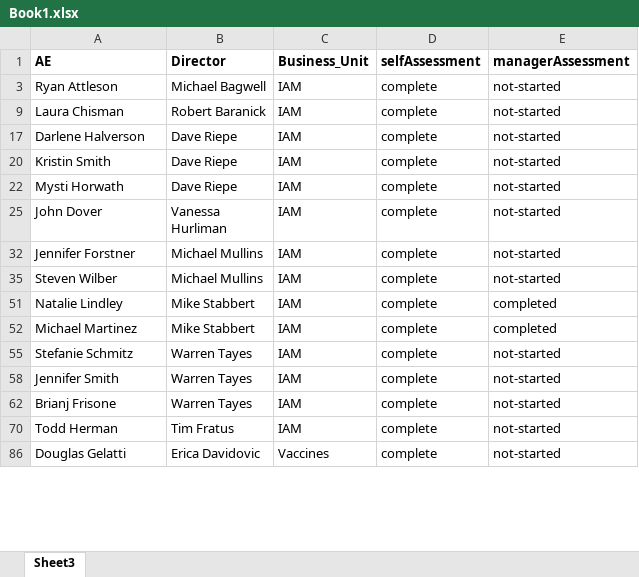
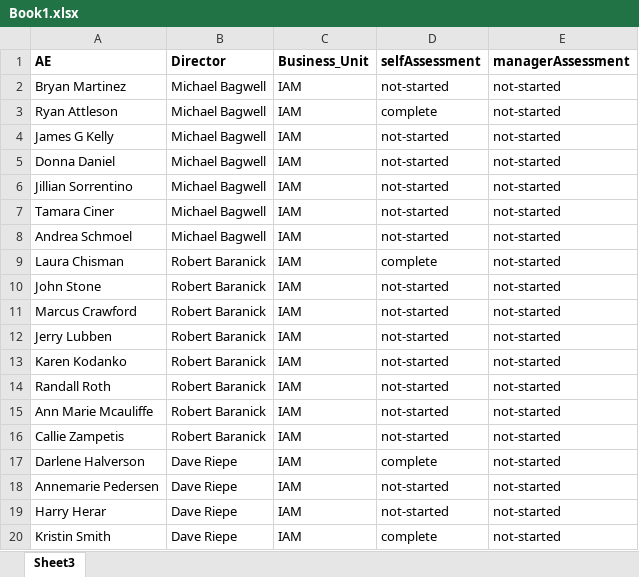
Before and after one commit to Anmolgarg18/AEdashboard, an Excel workbook: Book1.xlsx, sheet Sheet3, drawn as a sheet; only a part is shown; the shorter side is filled out with more unchanged rows; values as stored, in another font and other column widths than the file's, no borders; the diff covers the shown part only; the diff names each change by its address in the sheet, - before the commit and + after, or states it on an @@ line.

```diff
--- a/Book1.xlsx (sheet Sheet3)
+++ b/Book1.xlsx (sheet Sheet3)
+row 2: Bryan Martinez | Michael Bagwell | IAM | not-started | not-started
+row 4: James G Kelly | Michael Bagwell | IAM | not-started | not-started
+row 5: Donna Daniel | Michael Bagwell | IAM | not-started | not-started
+row 6: Jillian Sorrentino | Michael Bagwell | IAM | not-started | not-started
+row 7: Tamara Ciner | Michael Bagwell | IAM | not-started | not-started
+row 8: Andrea Schmoel | Michael Bagwell | IAM | not-started | not-started
+row 10: John Stone | Robert Baranick | IAM | not-started | not-started
+row 11: Marcus Crawford | Robert Baranick | IAM | not-started | not-started
+row 12: Jerry Lubben | Robert Baranick | IAM | not-started | not-started
+row 13: Karen Kodanko | Robert Baranick | IAM | not-started | not-started
+row 14: Randall Roth | Robert Baranick | IAM | not-started | not-started
+row 15: Ann Marie Mcauliffe | Robert Baranick | IAM | not-started | not-started
+row 16: Callie Zampetis | Robert Baranick | IAM | not-started | not-started
+row 18: Annemarie Pedersen | Dave Riepe | IAM | not-started | not-started
+row 19: Harry Herar | Dave Riepe | IAM | not-started | not-started
```
Also changed, not shown: 141 added rows elsewhere in this sheet, 1 other file.
